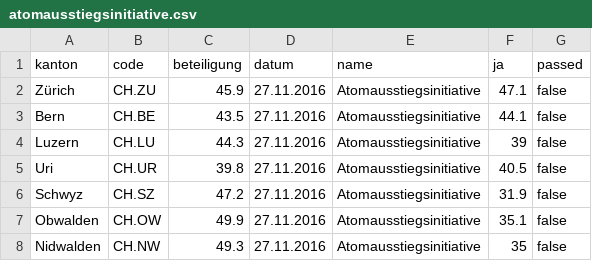
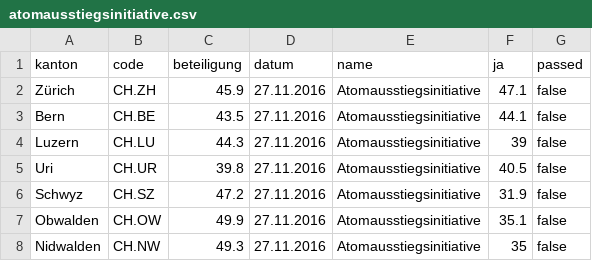
Before and after one commit to zcreativelabs/referendum-data, a CSV file: atomausstiegsinitiative.csv, drawn as a sheet; only a part is shown.

```diff
--- a/atomausstiegsinitiative.csv
+++ b/atomausstiegsinitiative.csv
@@ -1,3 +1,3 @@
 kanton,code,beteiligung,datum,name,ja,passed
-Zürich,CH.ZU,45.9,27.11.2016,Atomausstiegsinitiative,47.1,false,
+Zürich,CH.ZH,45.9,27.11.2016,Atomausstiegsinitiative,47.1,false,
 Bern,CH.BE,43.5,27.11.2016,Atomausstiegsinitiative,44.1,false,
```
Also changed, not shown: erleichterte-einbürgerung-der-dritten-ausländergeneration.csv, ernährungssicherheit.csv, 12 other files.
